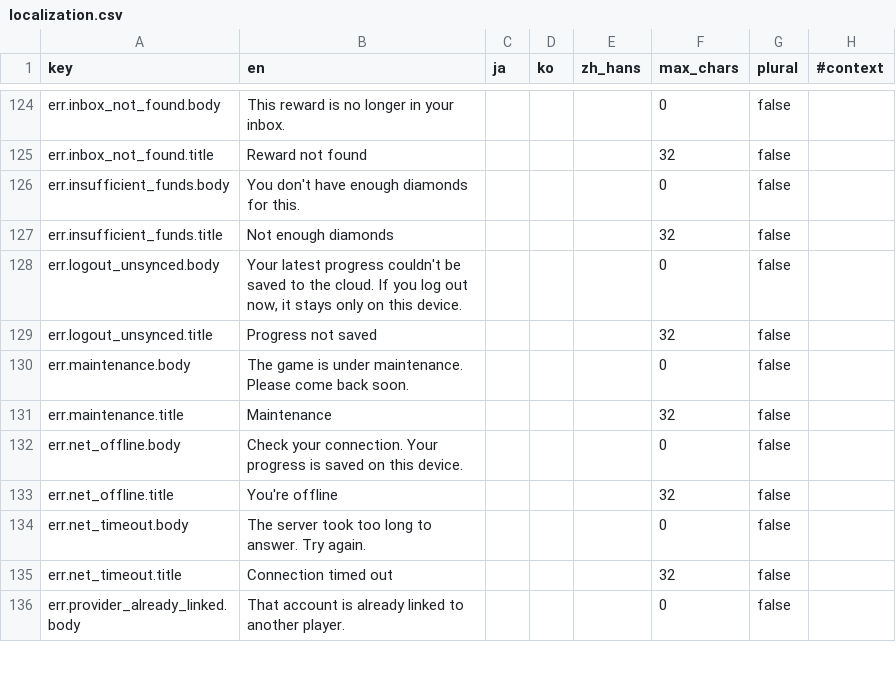
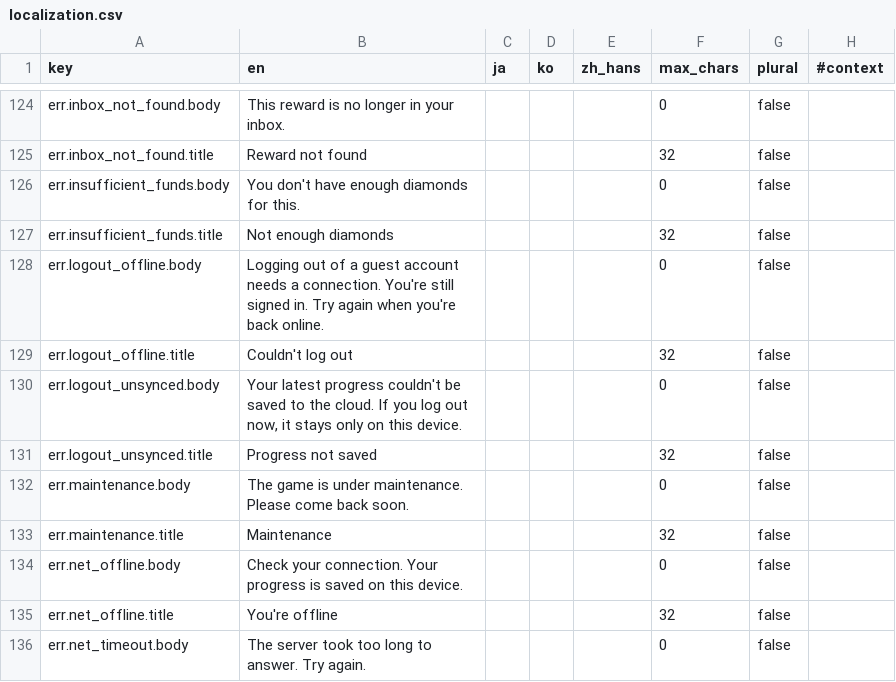
Before and after one commit to kjew2/herocat, a CSV file: content_src/localization.csv, drawn as a sheet; only a part is shown, gaps mark what is left out; the shorter side is filled out with more unchanged rows.

```diff
--- a/content_src/localization.csv
+++ b/content_src/localization.csv
@@ -127,2 +127,4 @@ err.insufficient_funds.body,You don't have enough diamonds for this.,,,,0,false,
 err.insufficient_funds.title,Not enough diamonds,,,,32,false,
+err.logout_offline.body,"Logging out of a guest account needs a connection. You're still signed in. Try again when you're back online.",,,,0,false,
+err.logout_offline.title,Couldn't log out,,,,32,false,
 err.logout_unsynced.body,"Your latest progress couldn't be saved to the cloud. If you log out now, it stays only on this device.",,,,0,false,
```
Also changed, not shown: content_src/meta.csv, 22 other files.
